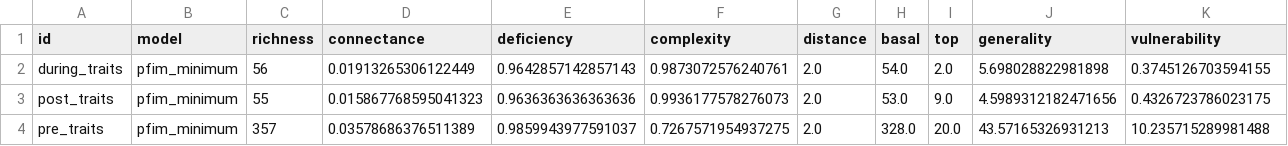
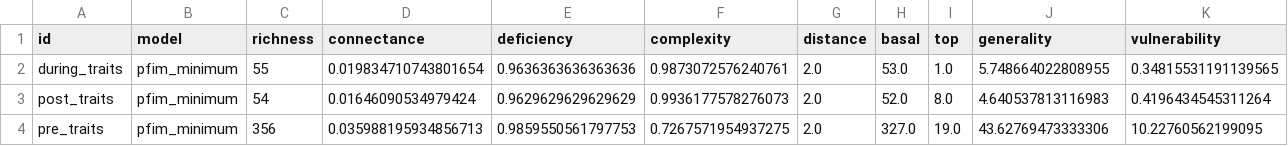
Before and after one commit to BecksLab/ms_paleo_webs, a CSV file: data/processed/topology/topology_pfim_minimum.csv, drawn as a sheet; only a part is shown; the diff names each change by its address in the sheet, - before the commit and + after, or states it on an @@ line.

```diff
--- a/data/processed/topology/topology_pfim_minimum.csv
+++ b/data/processed/topology/topology_pfim_minimum.csv
-C2 (richness): 56
+C2 (richness): 55
-D2 (connectance): 0.01913265306122449
+D2 (connectance): 0.019834710743801654
-E2 (deficiency): 0.9642857142857143
+E2 (deficiency): 0.9636363636363636
-H2 (basal): 54.0
+H2 (basal): 53.0
-I2 (top): 2.0
+I2 (top): 1.0
-J2 (generality): 5.698028822981898
+J2 (generality): 5.748664022808955
-K2 (vulnerability): 0.3745126703594155
+K2 (vulnerability): 0.34815531191139565
-C3 (richness): 55
+C3 (richness): 54
-D3 (connectance): 0.015867768595041323
+D3 (connectance): 0.01646090534979424
-E3 (deficiency): 0.9636363636363636
+E3 (deficiency): 0.9629629629629629
-H3 (basal): 53.0
+H3 (basal): 52.0
-I3 (top): 9.0
+I3 (top): 8.0
-J3 (generality): 4.5989312182471656
+J3 (generality): 4.640537813116983
-K3 (vulnerability): 0.4326723786023175
+K3 (vulnerability): 0.4196434545311264
-C4 (richness): 357
+C4 (richness): 356
-D4 (connectance): 0.03578686376511389
+D4 (connectance): 0.035988195934856713
-E4 (deficiency): 0.9859943977591037
+E4 (deficiency): 0.9859550561797753
-H4 (basal): 328.0
+H4 (basal): 327.0
-I4 (top): 20.0
+I4 (top): 19.0
-J4 (generality): 43.57165326931213
+J4 (generality): 43.62769473333306
-K4 (vulnerability): 10.235715289981488
+K4 (vulnerability): 10.22760562199095
```
Also changed, not shown: data/processed/topology/topology_pfim_basal.csv, data/processed/topology/topology_pfim_maximal.csv, 9 other files.
